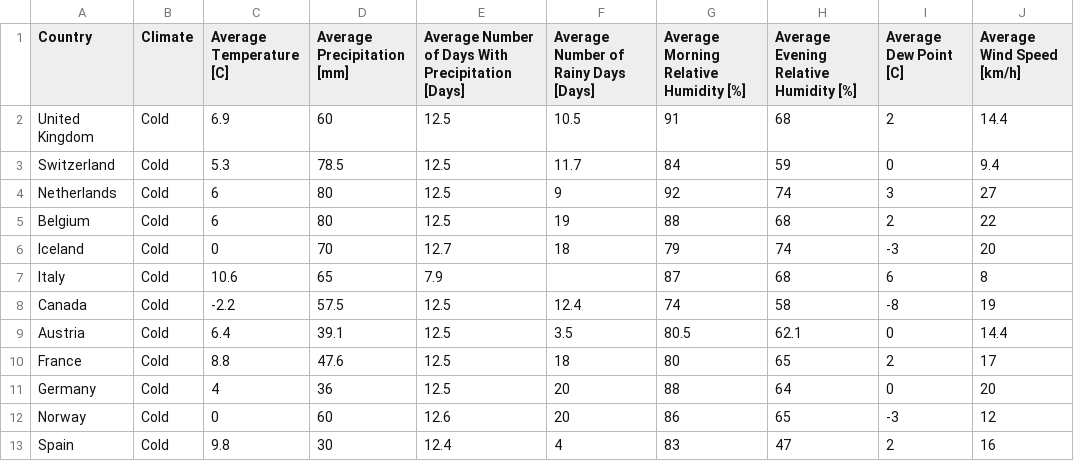
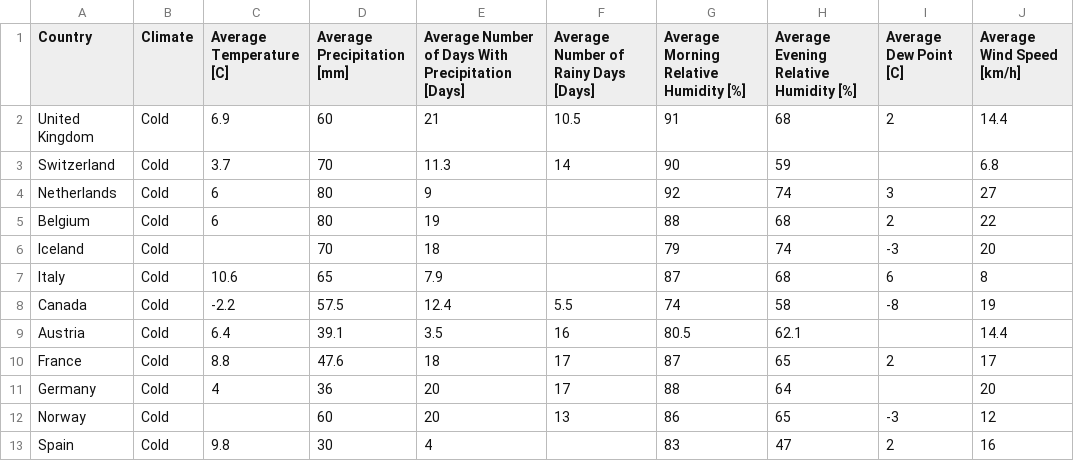
Before and after one commit to gilcaspi/C19WS, a CSV file: average_climate_parameters_by_country.csv, drawn as a sheet; only a part is shown; the diff covers the shown part only.

Commit message:
Add files via upload
The data was updated after validation by Oran Rossenberg & Efrat Dekel.

```diff
--- a/average_climate_parameters_by_country.csv
+++ b/average_climate_parameters_by_country.csv
@@ -1,13 +1,13 @@
 Country,Climate,Average Temperature [C] ,Average Precipitation [mm],Average Number of Days With Precipitation [Days],Average Number of Rainy Days [Days],Average Morning Relative Humidity [%],Average Evening Relative Humidity [%],Average Dew Point [C],Average Wind Speed [km/h]
-United Kingdom,Cold,6.9,60,12.5,10.5,91,68,2,14.4
-Switzerland,Cold,5.3,78.5,12.5,11.7,84,59,0,9.4
-Netherlands,Cold,6,80,12.5,9,92,74,3,27
-Belgium,Cold,6,80,12.5,19,88,68,2,22
-Iceland,Cold,0,70,12.7,18,79,74,-3,20
+United Kingdom,Cold,6.9,60,21,10.5,91,68,2,14.4
+Switzerland,Cold,3.7,70,11.3,14,90,59,,6.8
+Netherlands,Cold,6,80,9,,92,74,3,27
+Belgium,Cold,6,80,19,,88,68,2,22
+Iceland,Cold,,70,18,,79,74,-3,20
 Italy,Cold,10.6,65,7.9,,87,68,6,8
-Canada,Cold,-2.2,57.5,12.5,12.4,74,58,-8,19
-Austria,Cold,6.4,39.1,12.5,3.5,80.5,62.1,0,14.4
-France,Cold,8.8,47.6,12.5,18,80,65,2,17
-Germany,Cold,4,36,12.5,20,88,64,0,20
-Norway,Cold,0,60,12.6,20,86,65,-3,12
-Spain,Cold,9.8,30,12.4,4,83,47,2,16
+Canada,Cold,-2.2,57.5,12.4,5.5,74,58,-8,19
+Austria,Cold,6.4,39.1,3.5,16,80.5,62.1,,14.4
+France,Cold,8.8,47.6,18,17,87,65,2,17
+Germany,Cold,4,36,20,17,88,64,,20
+Norway,Cold,,60,20,13,86,65,-3,12
+Spain,Cold,9.8,30,4,,83,47,2,16
```
Also changed, not shown: 23 edited cells elsewhere in this file, average_climate_parameters_usa_by_state.csv.
